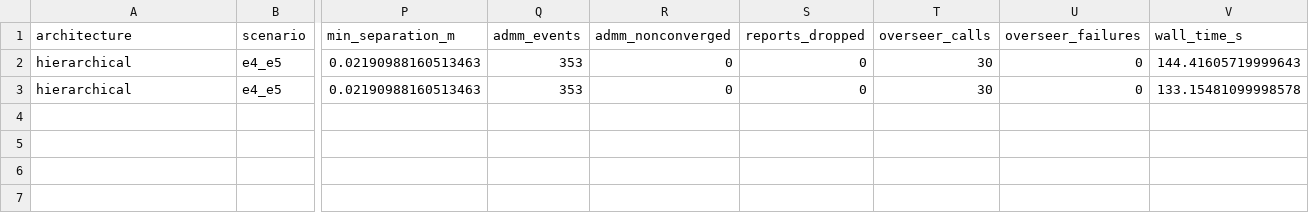
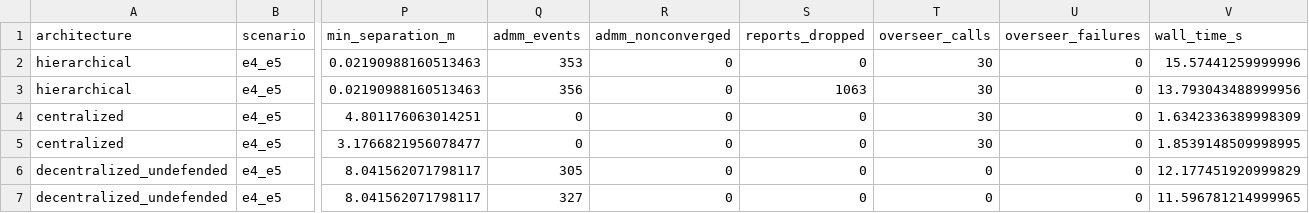
Before and after one commit to rlv-iith/MASooda, a CSV file: outputs/week5/comparison.csv, drawn as a sheet; only a part is shown, gaps mark what is left out; rows hold the shown columns only; the diff names each change by its address in the sheet, - before the commit and + after, or states it on an @@ line.

```diff
--- a/outputs/week5/comparison.csv
+++ b/outputs/week5/comparison.csv
-V2 (wall_time_s): 144.41605719999643
+V2 (wall_time_s): 15.57441259999996
-Q3 (admm_events): 353
+Q3 (admm_events): 356
-S3 (reports_dropped): 0
+S3 (reports_dropped): 1063
-V3 (wall_time_s): 133.15481099998578
+V3 (wall_time_s): 13.793043488999956
+row 4: centralized | e4_e5 | 4.801176063014251 | 0 | 0 | 0 | 30 | 0 | 1.6342336389998309
+row 5: centralized | e4_e5 | 3.1766821956078477 | 0 | 0 | 0 | 30 | 0 | 1.8539148509998995
+row 6: decentralized_undefended | e4_e5 | 8.041562071798117 | 305 | 0 | 0 | 0 | 0 | 12.177451920999829
+row 7: decentralized_undefended | e4_e5 | 8.041562071798117 | 327 | 0 | 0 | 0 | 0 | 11.596781214999965
```
Also changed, not shown: outputs/p5_week5_e4_resilience.csv, 7 other files.
